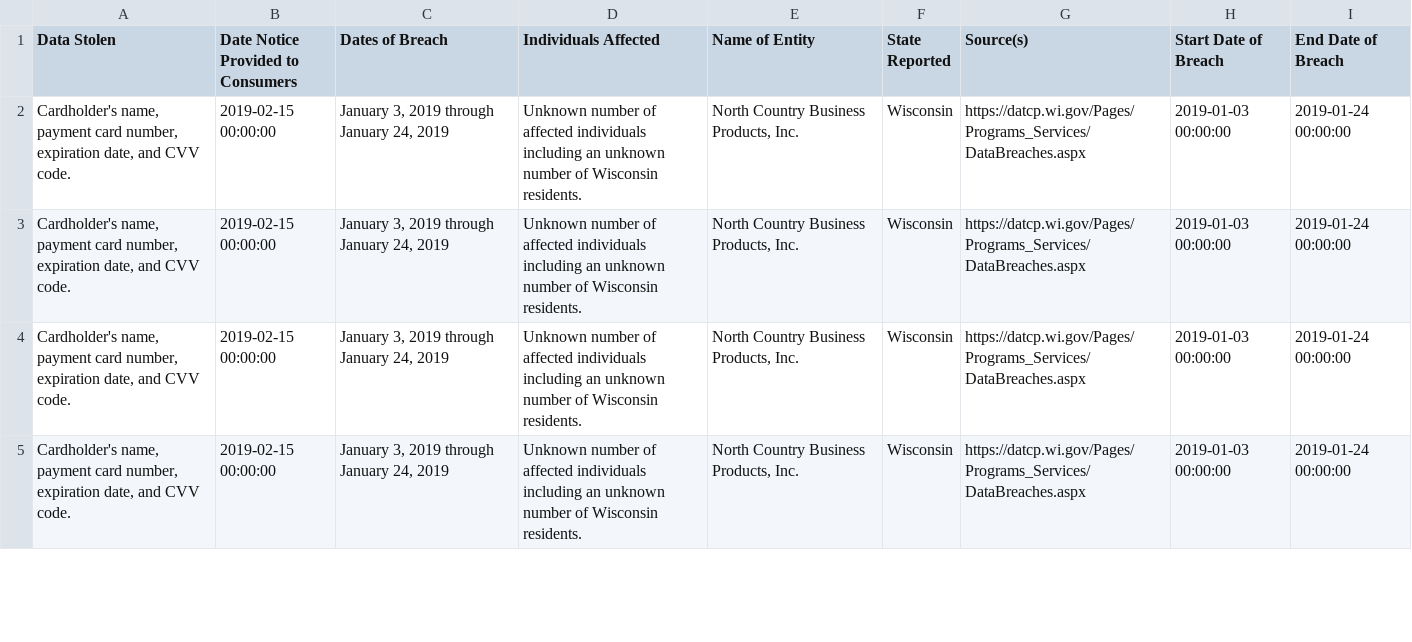
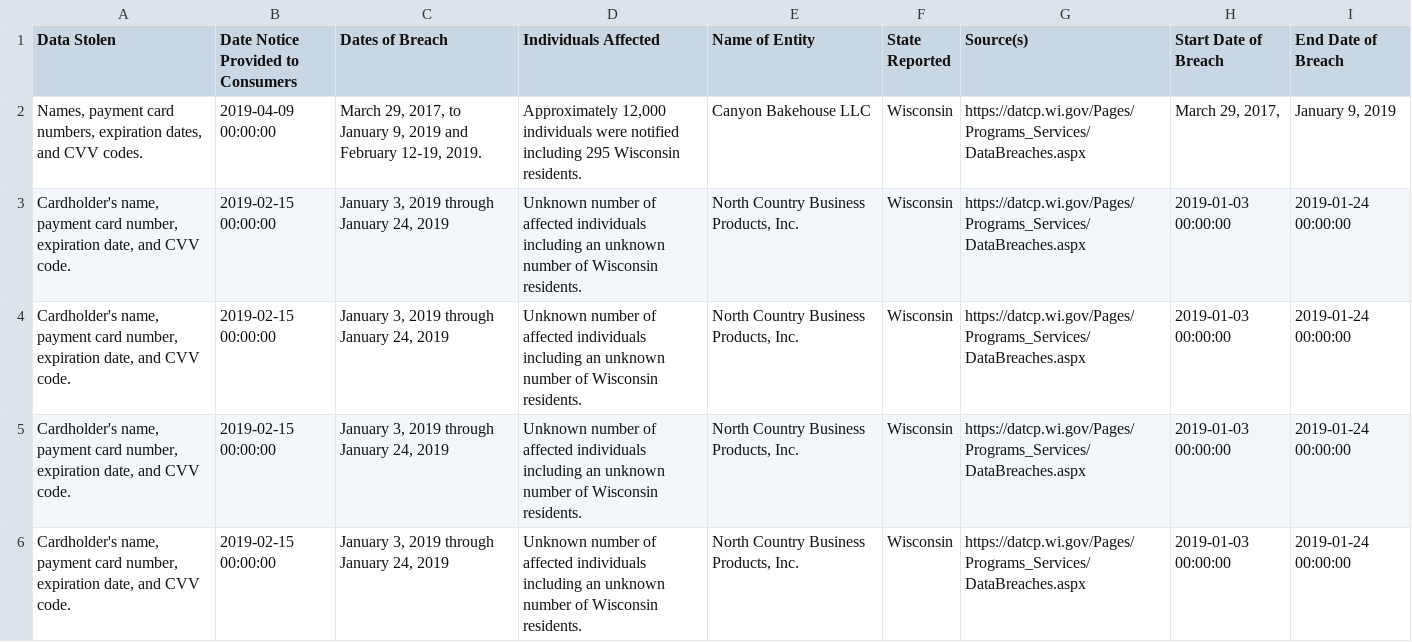
Before and after one commit to rachrich765/SI_485_PRC_Final, a CSV file: wisconsin.csv, drawn as a sheet; only a part is shown; the shorter side is filled out with more unchanged rows.

```diff
--- a/wisconsin.csv
+++ b/wisconsin.csv
@@ -1,2 +1,4 @@
 Data Stolen,Date Notice Provided to Consumers,Dates of Breach,Individuals Affected,Name of Entity,State Reported,Source(s),Start Date of Breach,End Date of Breach
+"Names, payment card numbers, expiration dates, and CVV codes.",2019-04-09 00:00:00,"March 29, 2017, to January 9, 2019 and February 12-19, 2019.","Approximately 12,000 individuals were notified including 295 Wisconsin residents.",Canyon Bakehouse LLC,Wisconsin,https://datcp.wi.gov/Pages/Programs_Services/DataBreaches.aspx,"March 29, 2017,","January 9, 2019 "
+"Cardholder's name, payment card number, expiration date, and CVV code.",2019-02-15 00:00:00,"January 3, 2019 through January 24, 2019",Unknown number of affected individuals including an unknown number of Wisconsin residents.,"North Country Business Products, Inc.",Wisconsin,https://datcp.wi.gov/Pages/Programs_Services/DataBreaches.aspx,2019-01-03 00:00:00,2019-01-24 00:00:00
 "Cardholder's name, payment card number, expiration date, and CVV code.",2019-02-15 00:00:00,"January 3, 2019 through January 24, 2019",Unknown number of affected individuals including an unknown number of Wisconsin residents.,"North Country Business Products, Inc.",Wisconsin,https://datcp.wi.gov/Pages/Programs_Services/DataBreaches.aspx,2019-01-03 00:00:00,2019-01-24 00:00:00
```
Also changed, not shown: maryland.csv, montana.csv, 10 other files.
